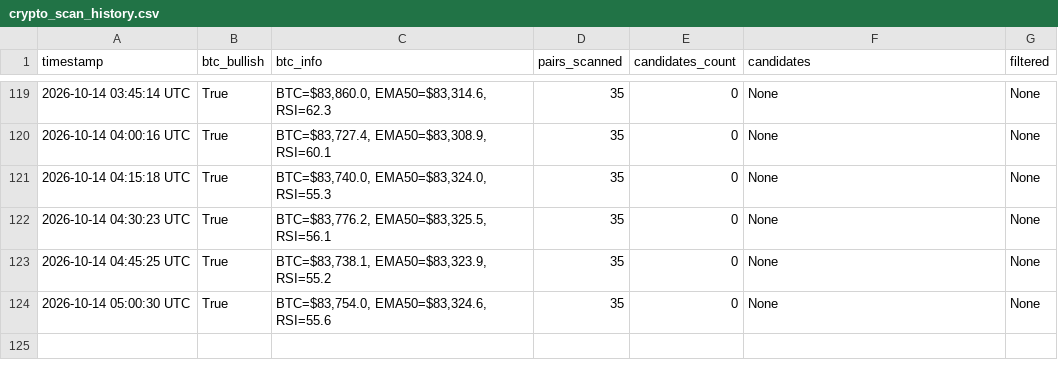
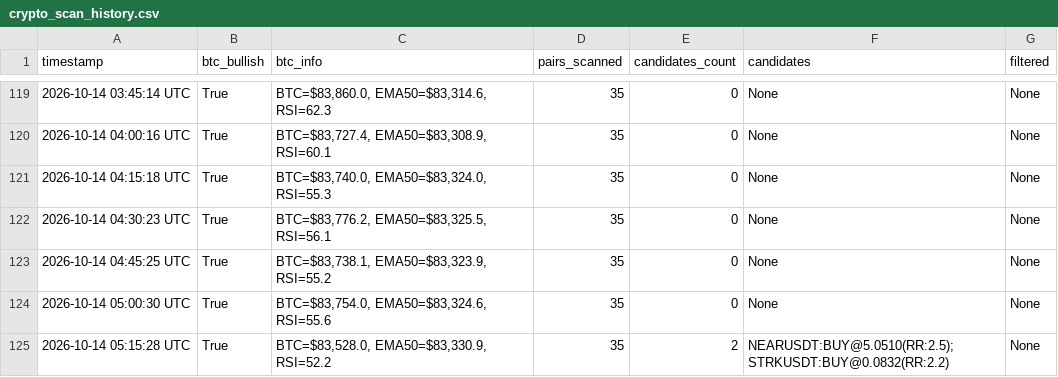
Before and after one commit to thokfoot/crypto-orderblock-bot, a CSV file: data/crypto_scan_history.csv, drawn as a sheet; only a part is shown, gaps mark what is left out; the diff names each change by its address in the sheet, - before the commit and + after, or states it on an @@ line.

```diff
--- a/data/crypto_scan_history.csv
+++ b/data/crypto_scan_history.csv
+row 125: 2026-10-14 05:15:28 UTC | True | BTC=$83,528.0, EMA50=$83,330.9, RSI=52.2 | 35 | 2 | NEARUSDT:BUY@5.0510(RR:2.5); STRKUSDT:BUY@0.0832(RR:2.2) | None
```
Also changed, not shown: 2 other files.
